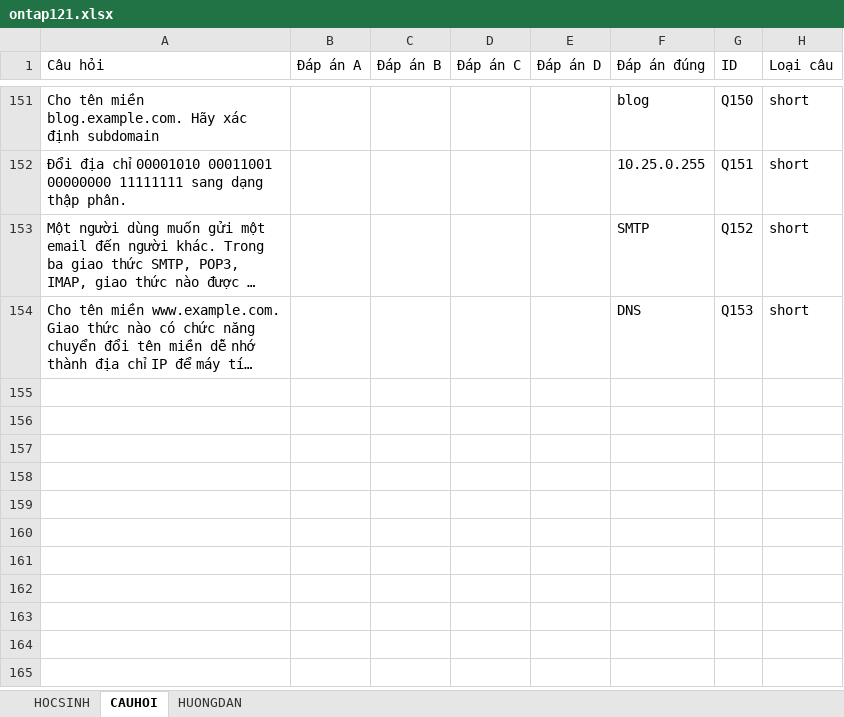
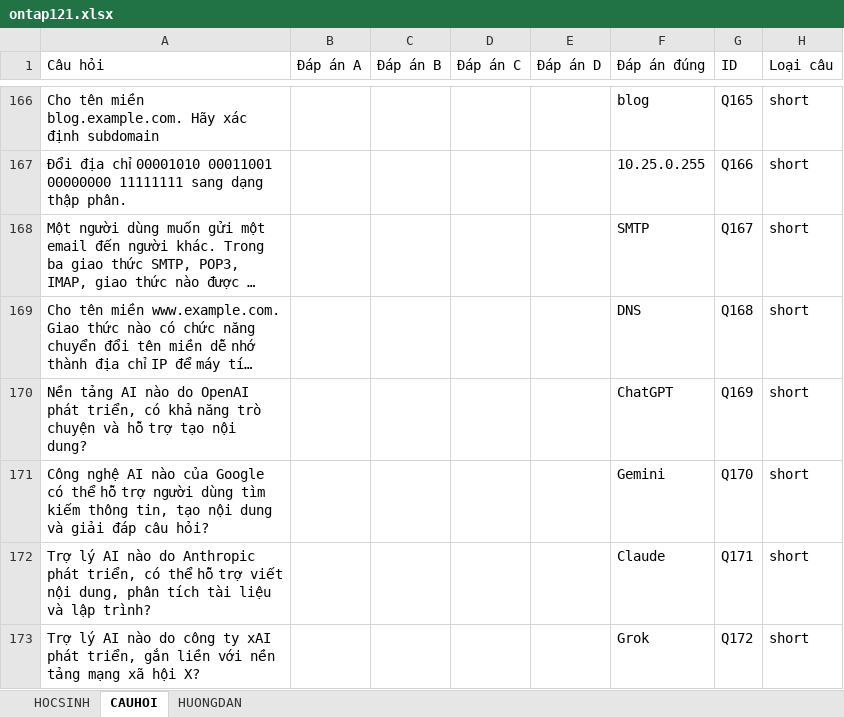
Before and after one commit to webh2t/webh2t.github.io, an Excel workbook: data/ontap121.xlsx, sheet CAUHOI, drawn as a sheet; only a part is shown, gaps mark what is left out; long unchanged cells end in …; values as stored, in another font and other column widths than the file's, no cell formats; charts and pictures not drawn; addresses are those after the commit; the diff covers the shown part only; the diff names each change by its address in the sheet, - before the commit and + after, or states it on an @@ line.

```diff
--- a/data/ontap121.xlsx (sheet CAUHOI)
+++ b/data/ontap121.xlsx (sheet CAUHOI)
-G166 (ID): Q150
+G166 (ID): Q165
-G167 (ID): Q151
+G167 (ID): Q166
-G168 (ID): Q152
+G168 (ID): Q167
-G169 (ID): Q153
+G169 (ID): Q168
+row 170: Nền tảng AI nào do OpenAI phát triển, có khả năng trò chuyện và hỗ trợ tạo nội dung? |  |  |  |  | ChatGPT | Q169 | short
+row 171: Công nghệ AI nào của Google có thể hỗ trợ người dùng tìm kiếm thông tin, tạo nội dung và giải đáp câu hỏi? |  |  |  |  | Gemini | Q170 | short
+row 172: Trợ lý AI nào do Anthropic phát triển, có thể hỗ trợ viết nội dung, phân tích tài liệu và lập trình? |  |  |  |  | Claude | Q171 | short
+row 173: Trợ lý AI nào do công ty xAI phát triển, gắn liền với nền tảng mạng xã hội X? |  |  |  |  | Grok | Q172 | short
```
Also changed, not shown: 15 added rows and 15 edited cells elsewhere in this sheet, cell formats.
